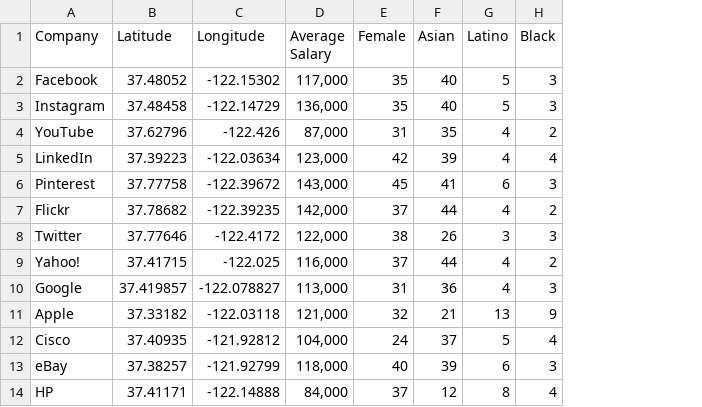
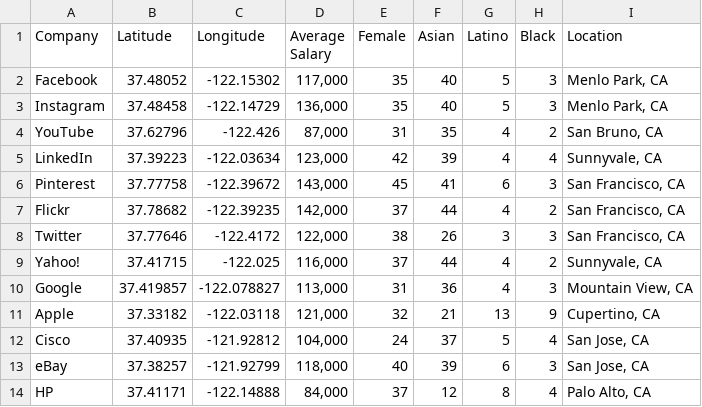
Before and after one commit to miacasey/info3300project2, a CSV file: locationsalary.csv, drawn as a sheet; only a part is shown; the diff names each change by its address in the sheet, - before the commit and + after, or states it on an @@ line.

```diff
--- a/locationsalary.csv
+++ b/locationsalary.csv
+column I (Location), rows 2-14: Menlo Park, CA | Menlo Park, CA | San Bruno, CA | Sunnyvale, CA | San Francisco, CA | San Francisco, CA | San Francisco, CA | Sunnyvale, CA | Mountain View, CA | Cupertino, CA | San Jose, CA | San Jose, CA | Palo Alto, CA
```
Also changed, not shown: 1 other file.
